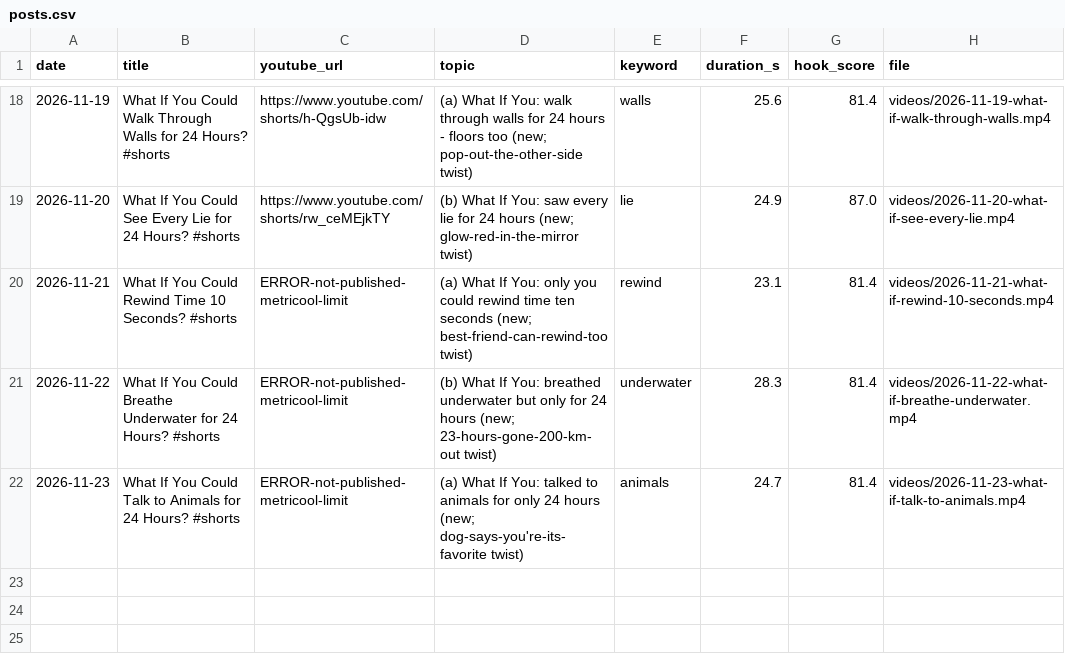
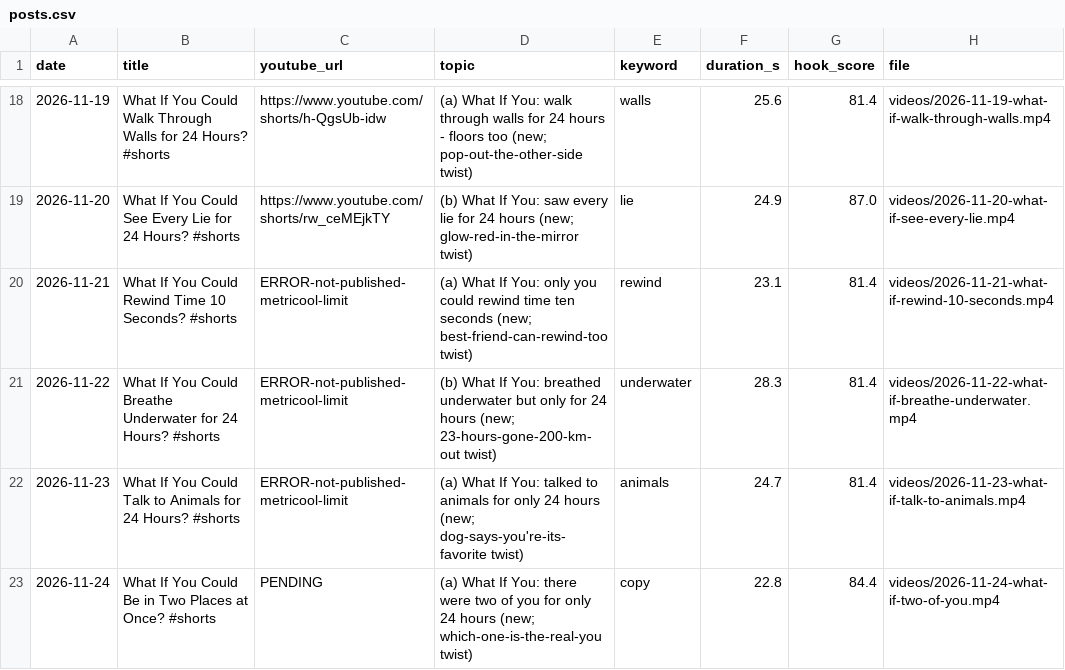
Before and after one commit to feliximmman05-creator/shorts-media, a CSV file: log/posts.csv, drawn as a sheet; only a part is shown, gaps mark what is left out.

```diff
--- a/log/posts.csv
+++ b/log/posts.csv
@@ -22 +22,2 @@ date,title,youtube_url,topic,keyword,duration_s,hook_score,file
 2026-11-23,What If You Could Talk to Animals for 24 Hours? #shorts,ERROR-not-published-metricool-limit,(a) What If You: talked to animals for only 24 hours (new; dog-says-you're-its-favorite twist),animals,24.7,81.4,videos/2026-11-23-what-if-talk-to-animals.mp4
+2026-11-24,What If You Could Be in Two Places at Once? #shorts,PENDING,(a) What If You: there were two of you for only 24 hours (new; which-one-is-the-real-you twist),copy,22.8,84.4,videos/2026-11-24-what-if-two-of-you.mp4
```
